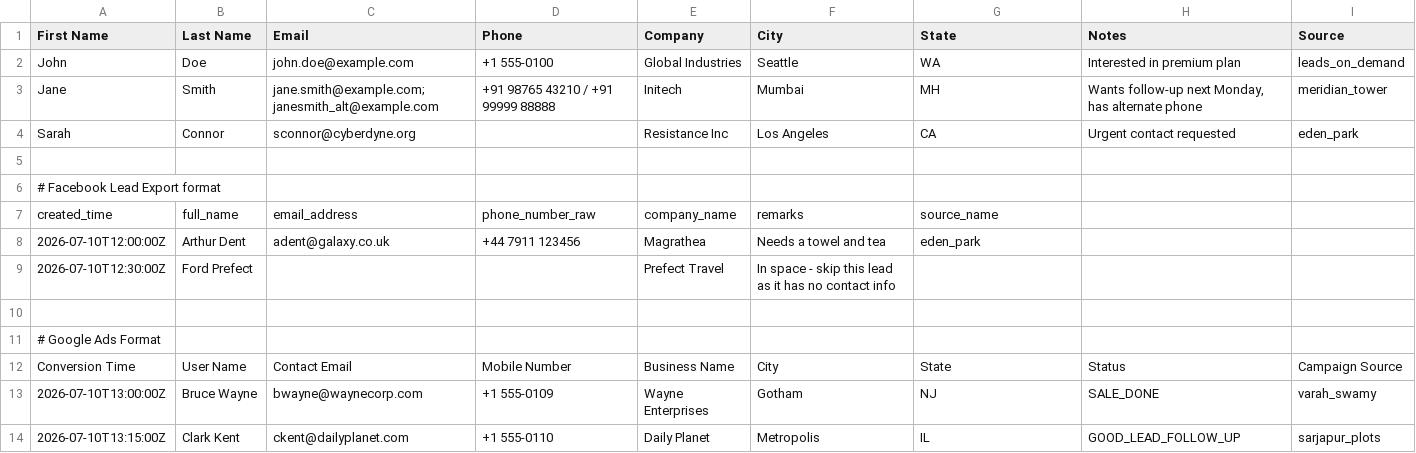
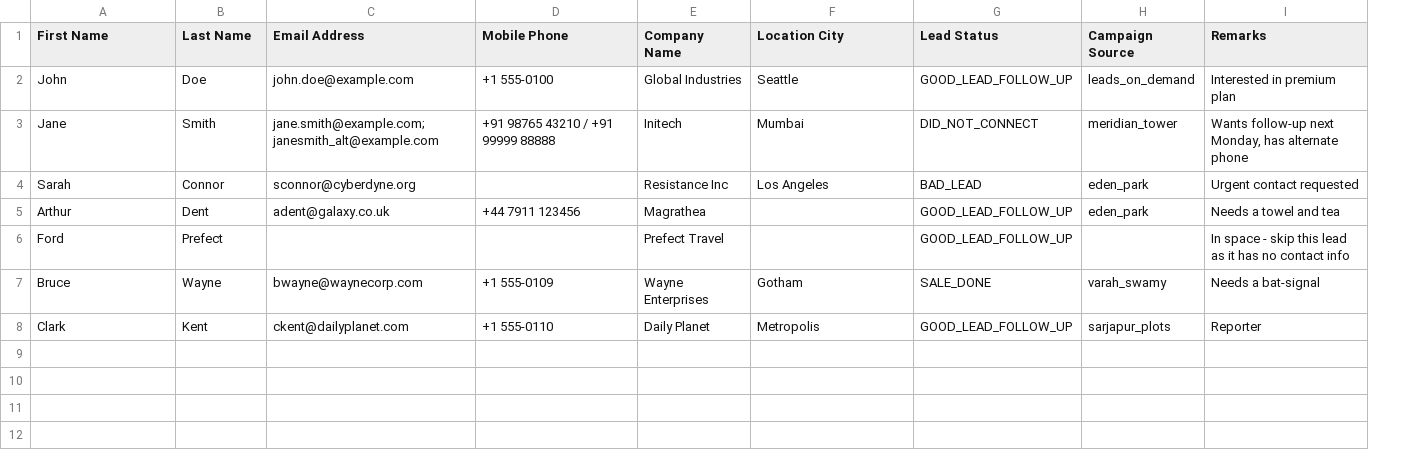
Before and after one commit to AviralMehrotra/AI-Powered-CSV-Importer, a CSV file: leads_test.csv, drawn as a sheet; removed rows and columns are numbered as before the commit, all else as after; the diff names each change by its address in the sheet, - before the commit and + after, or states it on an @@ line.

```diff
--- a/leads_test.csv
+++ b/leads_test.csv
-column H (Notes), rows 2-4: Interested in premium plan | Wants follow-up next Monday, has alternate phone | Urgent contact requested; rows 13-14: SALE_DONE | GOOD_LEAD_FOLLOW_UP
+column I (Remarks), rows 2-8: Interested in premium plan | Wants follow-up next Monday, has alternate phone | Urgent contact requested | Needs a towel and tea | In space - skip this lead as it has no contact info | Needs a bat-signal | Reporter
-C1: Email
+C1: Email Address
-D1: Phone
+D1: Mobile Phone
-E1: Company
+E1: Company Name
-F1: City
+F1: Location City
-G1: State
+G1: Lead Status
-H1: Source
+H1: Campaign Source
-G2 (Lead Status): WA
+G2 (Lead Status): GOOD_LEAD_FOLLOW_UP
-G3 (Lead Status): MH
+G3 (Lead Status): DID_NOT_CONNECT
-G4 (Lead Status): CA
+G4 (Lead Status): BAD_LEAD
-row 5: (empty)
+row 5: Arthur | Dent | adent@galaxy.co.uk | +44 7911 123456 | Magrathea |  | GOOD_LEAD_FOLLOW_UP | eden_park | Needs a towel and tea
-row 6: # Facebook Lead Export format
-row 7: created_time | full_name | email_address | phone_number_raw | company_name | remarks | source_name
-row 8: 2026-07-10T12:00:00Z | Arthur Dent | adent@galaxy.co.uk | +44 7911 123456 | Magrathea | Needs a towel and tea | eden_park
-row 9: 2026-07-10T12:30:00Z | Ford Prefect |  |  | Prefect Travel | In space - skip this lead as it has no contact info
-row 6: (empty)
+row 6: Ford | Prefect |  |  | Prefect Travel |  | GOOD_LEAD_FOLLOW_UP |  | In space - skip this lead as it has no contact info
-row 11: # Google Ads Format
-row 12: Conversion Time | User Name | Contact Email | Mobile Number | Business Name | City | State | Status | Campaign Source
-A7 (First Name): 2026-07-10T13:00:00Z
+A7 (First Name): Bruce
-B7 (Last Name): Bruce Wayne
+B7 (Last Name): Wayne
-G7 (Lead Status): NJ
+G7 (Lead Status): SALE_DONE
-A8 (First Name): 2026-07-10T13:15:00Z
+A8 (First Name): Clark
-B8 (Last Name): Clark Kent
+B8 (Last Name): Kent
-G8 (Lead Status): IL
+G8 (Lead Status): GOOD_LEAD_FOLLOW_UP
```
Also changed, not shown: 3 other files.
